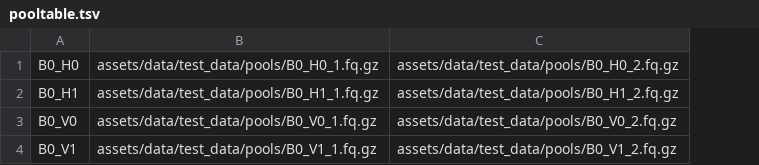
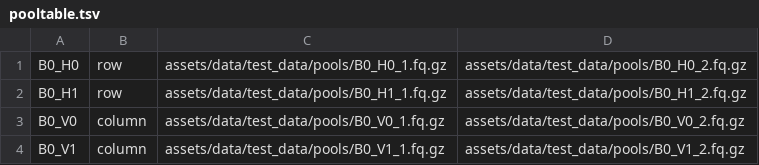
Before and after one commit to RasmussenLab/DoBSeqWF, a TSV file: assets/data/test_data/pooltable.tsv, drawn as a sheet; the diff names each change by its address in the sheet, - before the commit and + after, or states it on an @@ line.

Commit message:
update pooltable to include dimension

```diff
--- a/assets/data/test_data/pooltable.tsv
+++ b/assets/data/test_data/pooltable.tsv
+column B, rows 1-4: row | row | column | column
```
